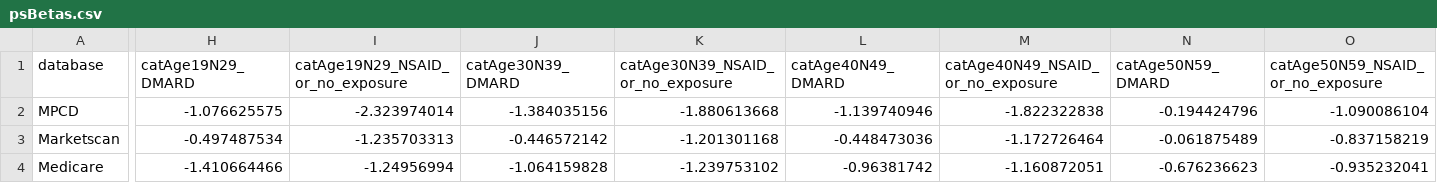
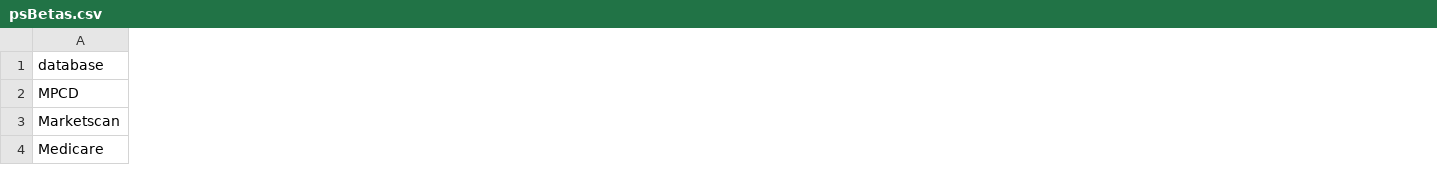
Before and after one commit to benjamin-chan/AS, a CSV file: data/processed/psBetas.csv, drawn as a sheet; only a part is shown, gaps mark what is left out; the diff covers the shown part only; the diff names each change by its address in the sheet, - before the commit and + after, or states it on an @@ line.

```diff
--- a/data/processed/psBetas.csv
+++ b/data/processed/psBetas.csv
-column H (catAge19N29_DMARD), rows 2-4: -1.076625575 | -0.497487534 | -1.410664466
-column I (catAge19N29_NSAID_or_no_exposure), rows 2-4: -2.323974014 | -1.235703313 | -1.24956994
-column J (catAge30N39_DMARD), rows 2-4: -1.384035156 | -0.446572142 | -1.064159828
-column K (catAge30N39_NSAID_or_no_exposure), rows 2-4: -1.880613668 | -1.201301168 | -1.239753102
-column L (catAge40N49_DMARD), rows 2-4: -1.139740946 | -0.448473036 | -0.96381742
-column M (catAge40N49_NSAID_or_no_exposure), rows 2-4: -1.822322838 | -1.172726464 | -1.160872051
-column N (catAge50N59_DMARD), rows 2-4: -0.194424796 | -0.061875489 | -0.676236623
-column O (catAge50N59_NSAID_or_no_exposure), rows 2-4: -1.090086104 | -0.837158219 | -0.935232041
```
Also changed, not shown: 83 edited cells elsewhere in this file, data/processed/contentsWorkingDatasets.csv, data/processed/crudeIncidence.csv, 56 other files.
